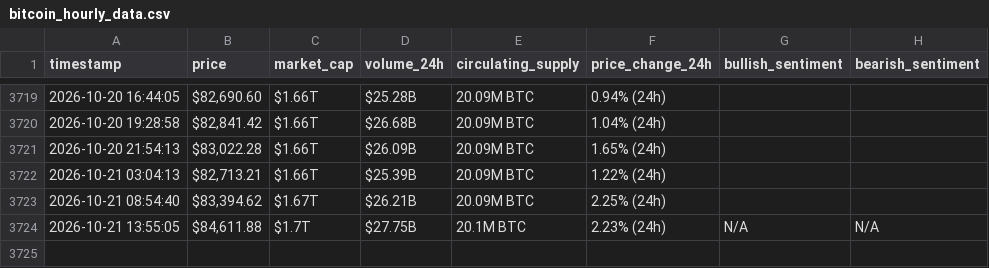
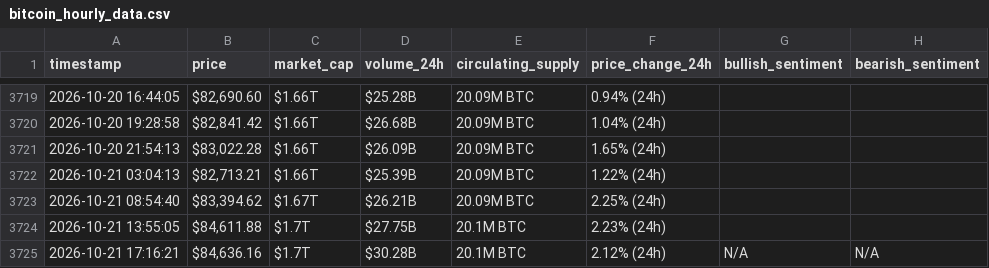
Before and after one commit to Ezzo2004/webscraping-automation, a CSV file: bitcoin_hourly_data.csv, drawn as a sheet; only a part is shown, gaps mark what is left out.

```diff
--- a/bitcoin_hourly_data.csv
+++ b/bitcoin_hourly_data.csv
@@ -3723,2 +3723,3 @@ timestamp,price,market_cap,volume_24h,circulating_supply,price_change_24h,bullis
 2026-10-21 08:54:40,"$83,394.62",$1.67T,$26.21B,20.09M BTC,2.25% (24h),,
-2026-10-21 13:55:05,"$84,611.88",$1.7T,$27.75B,20.1M BTC,2.23% (24h),N/A,N/A
+2026-10-21 13:55:05,"$84,611.88",$1.7T,$27.75B,20.1M BTC,2.23% (24h),,
+2026-10-21 17:16:21,"$84,636.16",$1.7T,$30.28B,20.1M BTC,2.12% (24h),N/A,N/A
```
